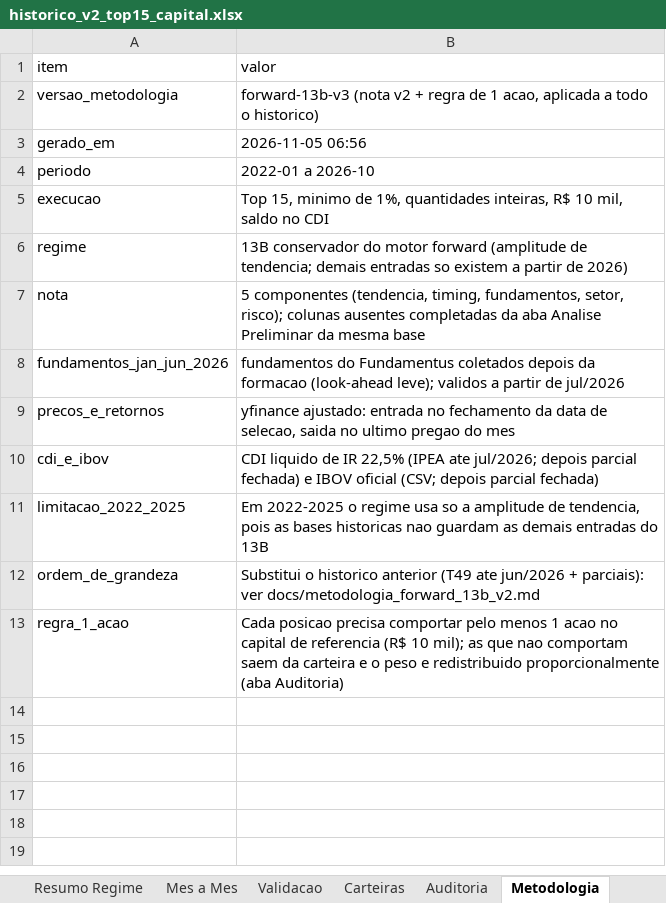
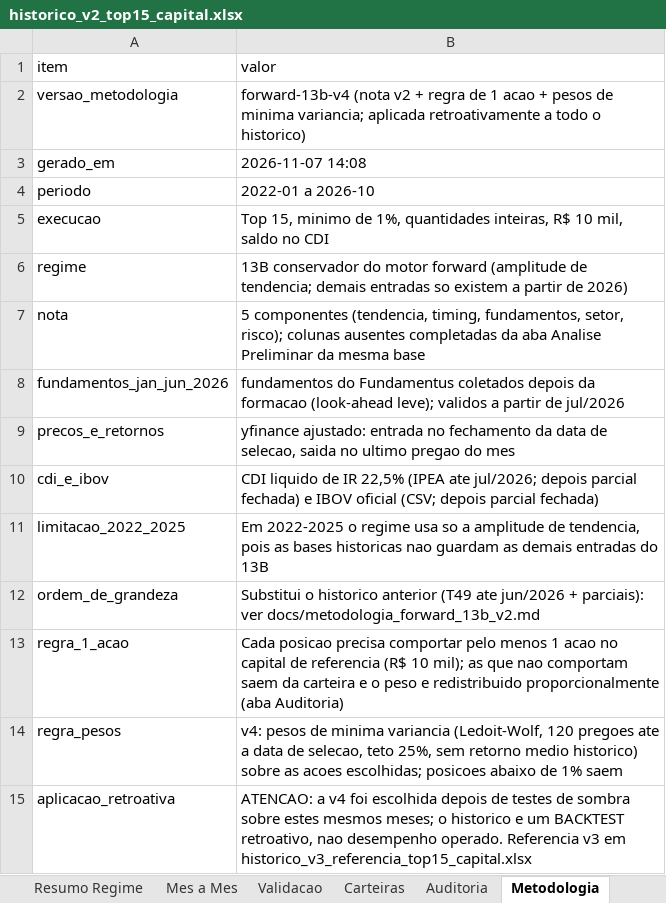
Before and after one commit to indicepb-sketch/carteira-mensal, an Excel workbook: carteira_mensal/output/excel/historico_v2_top15_capital.xlsx, sheet Metodologia, drawn as a sheet; values as stored, in another font and other column widths than the file's, no borders; the diff names each change by its address in the sheet, - before the commit and + after, or states it on an @@ line.

```diff
--- a/carteira_mensal/output/excel/historico_v2_top15_capital.xlsx (sheet Metodologia)
+++ b/carteira_mensal/output/excel/historico_v2_top15_capital.xlsx (sheet Metodologia)
-B2 (valor): forward-13b-v3 (nota v2 + regra de 1 acao, aplicada a todo…
+B2 (valor): forward-13b-v4 (nota v2 + regra de 1 acao + pesos de minima variancia; aplicada retroativamente a todo…
-B3 (valor): 2026-11-05 06:56
+B3 (valor): 2026-11-07 14:08
+row 14: regra_pesos | v4: pesos de minima variancia (Ledoit-Wolf, 120 pregoes ate a data de selecao, teto 25%, sem retorno medio historico) sobre as acoes escolhidas; posicoes abaixo de 1% saem
+row 15: aplicacao_retroativa | ATENCAO: a v4 foi escolhida depois de testes de sombra sobre estes mesmos meses; o historico e um BACKTEST retroativo, nao desempenho operado. Referencia v3 em historico_v3_referencia_top15_capital.xlsx
```
Also changed, not shown: sheet Carteiras, sheet Mes a Mes, sheet Validacao, sheet Auditoria, sheet Resumo Ano, sheet Resumo Regime, 1 more sheet, 22 other files.
